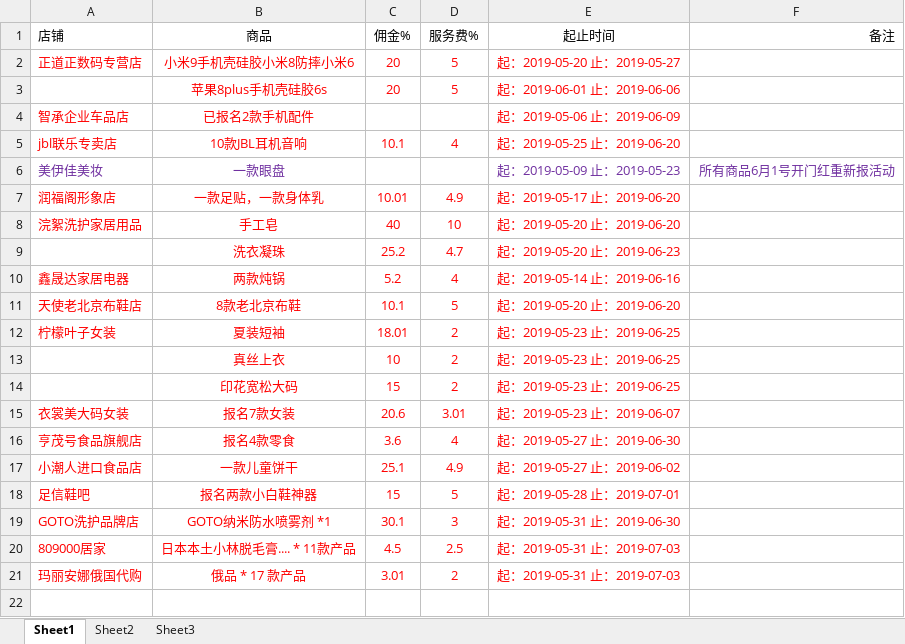
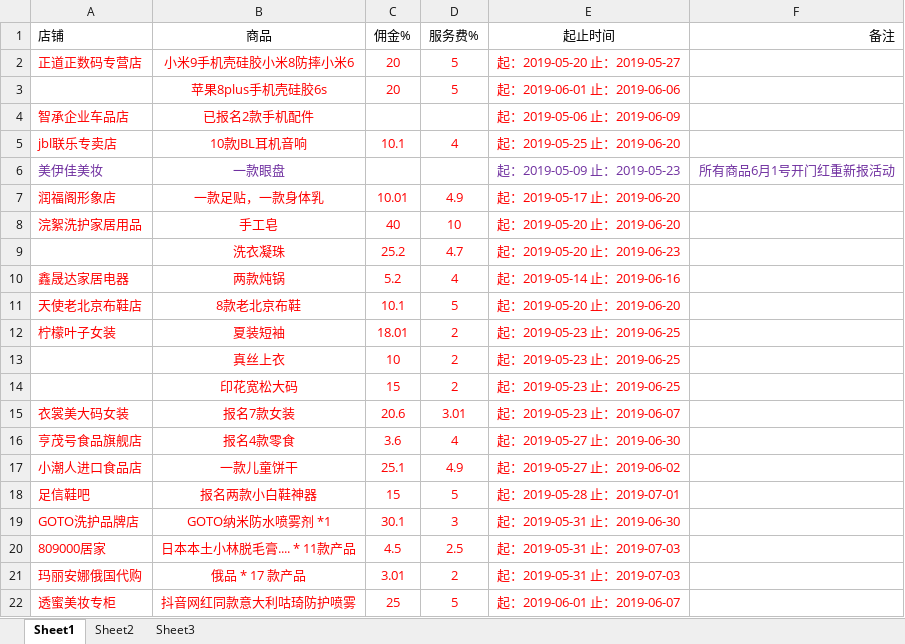
Before and after one commit to OriginalLucieN/T_KStation, an Excel workbook: 报名活动单.xlsx, sheet Sheet1, drawn as a sheet; values as stored, in another font and other column widths than the file's, no borders; the diff names each change by its address in the sheet, - before the commit and + after, or states it on an @@ line.

```diff
--- a/报名活动单.xlsx (sheet Sheet1)
+++ b/报名活动单.xlsx (sheet Sheet1)
+row 22: 透蜜美妆专柜 | 抖音网红同款意大利咕琦防护喷雾 | 25 | 5 | 起：2019-06-01 止：2019-06-07
```
Also changed, not shown: talkLine.xlsx, 1 other file.
